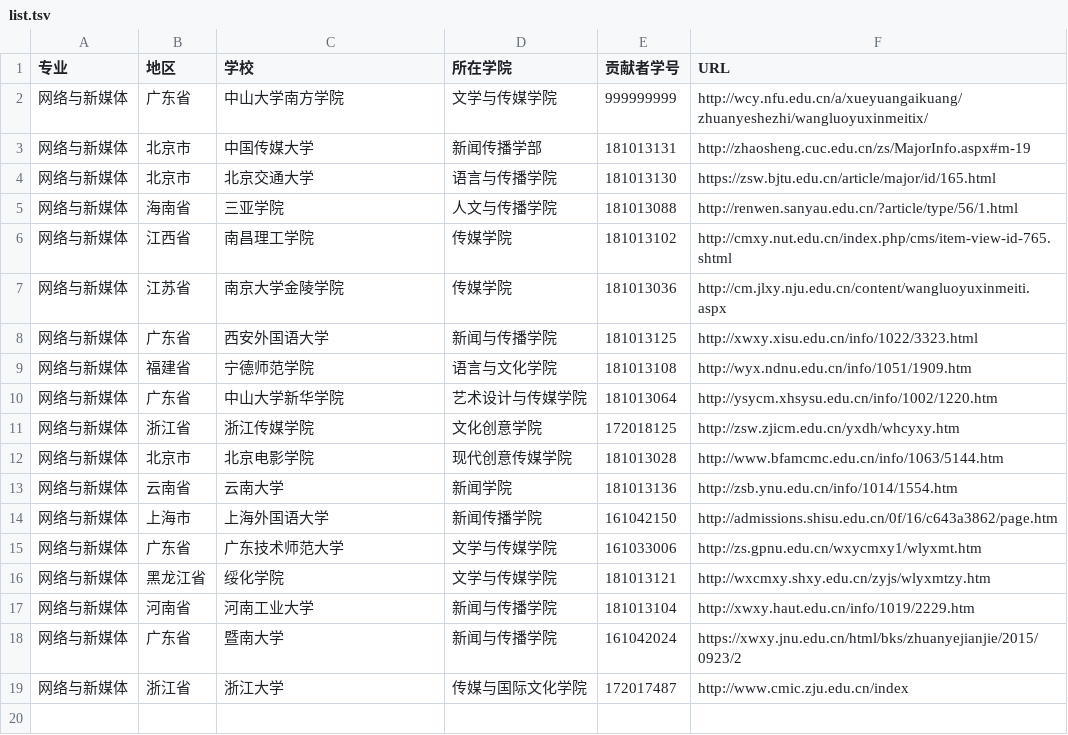
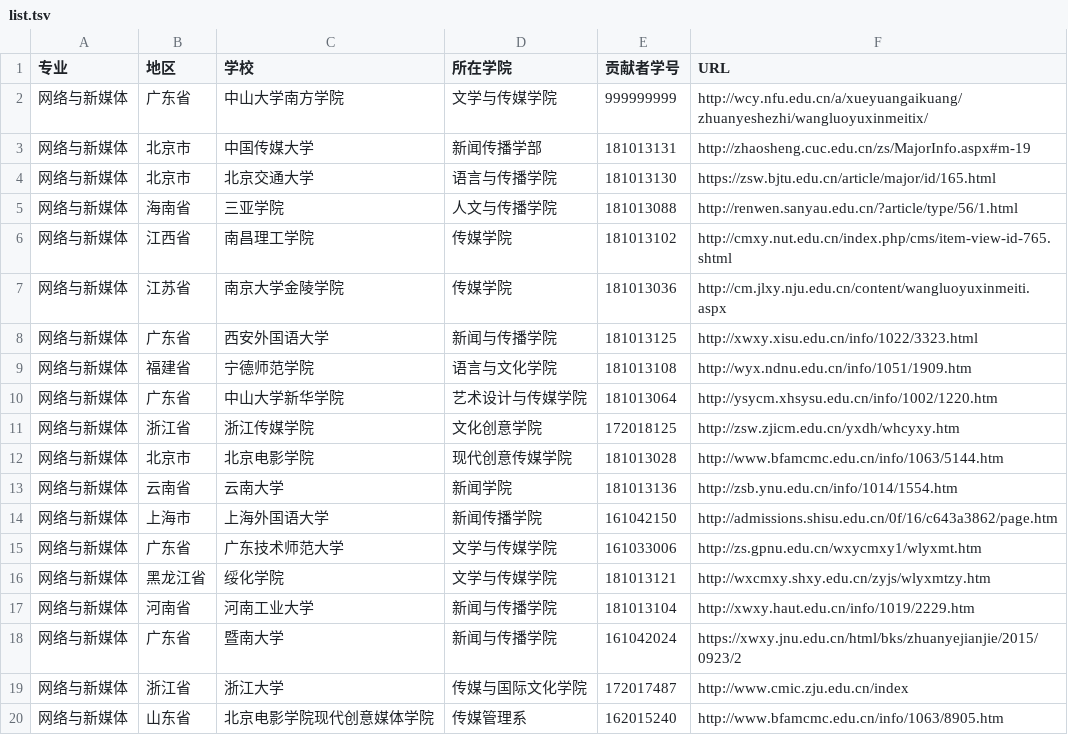
Before and after one commit to hanteng/China_newmedia_undergrad, a TSV file: list.tsv, drawn as a sheet.

Commit message:
Update list.tsv

```diff
--- a/list.tsv
+++ b/list.tsv
@@ -19 +19,2 @@
 网络与新媒体	浙江省	浙江大学	传媒与国际文化学院	172017487	http://www.cmic.zju.edu.cn/index
+网络与新媒体	山东省	北京电影学院现代创意媒体学院	传媒管理系	162015240	http://www.bfamcmc.edu.cn/info/1063/8905.htm
```
